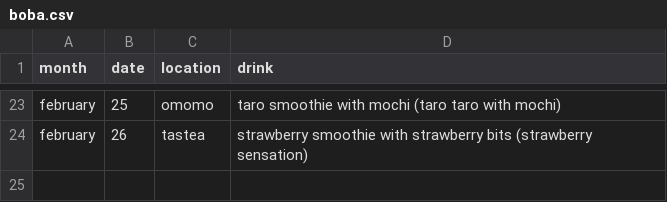
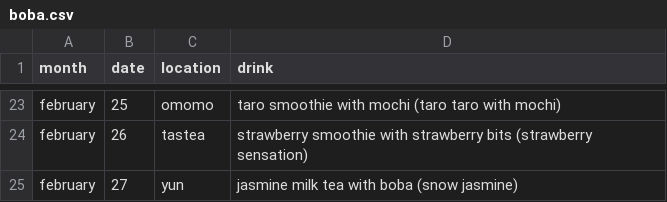
Before and after one commit to jasminelo2020/boba-tracker, a CSV file: data/boba.csv, drawn as a sheet; only a part is shown, gaps mark what is left out.

Commit message:
Update boba.csv

```diff
--- a/data/boba.csv
+++ b/data/boba.csv
@@ -24 +24,2 @@ february,25,omomo,taro smoothie with mochi (taro taro with mochi)
 february,26,tastea,strawberry smoothie with strawberry bits (strawberry sensation)
+february,27,yun,jasmine milk tea with boba (snow jasmine)
```
